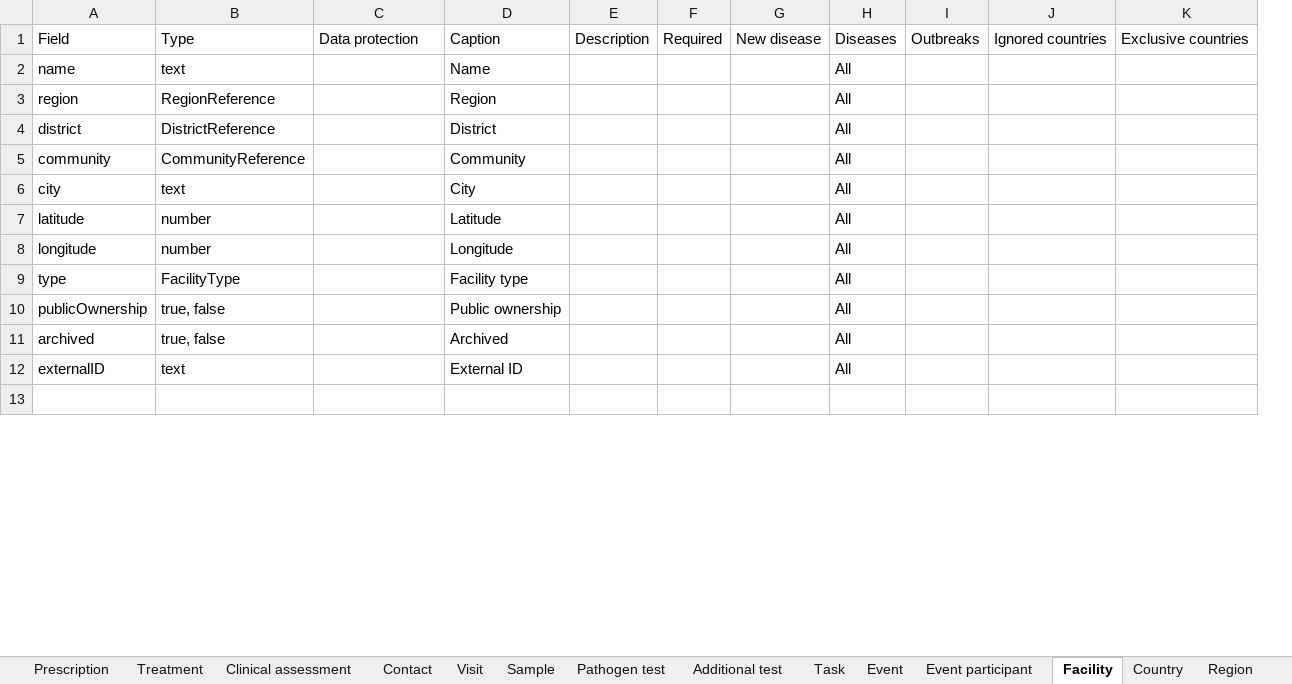
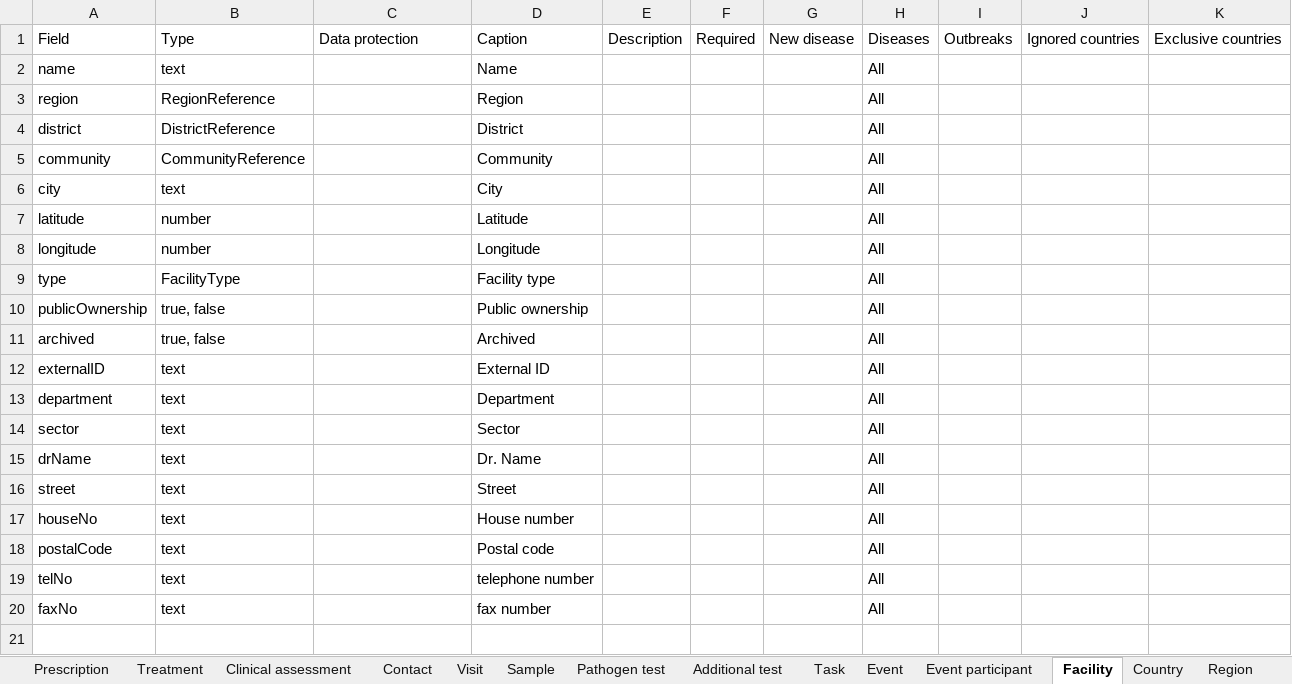
Before and after one commit to SORMAS-Foundation/SORMAS-Project, an Excel workbook: sormas-api/src/main/resources/doc/SORMAS_Data_Dictionary.xlsx, sheet Facility, drawn as a sheet; only a part is shown; values as stored, in another font and other column widths than the file's, no borders; table styles not drawn; removed rows and columns are numbered as before the commit, all else as after; the diff covers the shown part only; the diff names each change by its address in the sheet, - before the commit and + after, or states it on an @@ line.

Commit message:
Changed Task and Facility Table, added new settings for health department

```diff
--- a/sormas-api/src/main/resources/doc/SORMAS_Data_Dictionary.xlsx (sheet Facility)
+++ b/sormas-api/src/main/resources/doc/SORMAS_Data_Dictionary.xlsx (sheet Facility)
+column B, rows 1-12: Type | text | RegionReference | DistrictReference | CommunityReference | text | number | number | FacilityType | true, false | true, false | text
-column D, rows 1-12: Caption | Name | Region | District | Community | City | Latitude | Longitude | Facility type | Public ownership | Archived | External ID
-C1: Type
+C1: Data protection
-D1: Data protection
+D1: Caption
-C2: text
+C2: (empty)
-D2: (empty)
+D2: Name
-C3: RegionReference
+C3: (empty)
-D3: (empty)
+D3: Region
-C4: DistrictReference
+C4: (empty)
-D4: (empty)
+D4: District
-C5: CommunityReference
+C5: (empty)
-D5: (empty)
+D5: Community
-C6: text
+C6: (empty)
-D6: (empty)
+D6: City
-C7:C8: number
+C7:C8: (empty)
-D7: (empty)
+D7: Latitude
-D8: (empty)
+D8: Longitude
-C9: FacilityType
+C9: (empty)
-D9: (empty)
+D9: Facility type
-C10:C11: true, false
+C10:C11: (empty)
-D10: (empty)
+D10: Public ownership
-D11: (empty)
+D11: Archived
-C12: text
+C12: (empty)
-D12: (empty)
+D12: External ID
+row 13: department | text |  | Department |  |  |  | All
+row 14: sector | text |  | Sector |  |  |  | All
+row 15: drName | text |  | Dr. Name |  |  |  | All
+row 16: street | text |  | Street |  |  |  | All
+row 17: houseNo | text |  | House number |  |  |  | All
+row 18: postalCode | text |  | Postal code |  |  |  | All
+row 19: telNo | text |  | telephone number |  |  |  | All
+row 20: faxNo | text |  | fax number |  |  |  | All
```
Also changed, not shown: 2 added rows and 4 edited cells elsewhere in this sheet, sheet Task, sheet Case, 28 other files.
